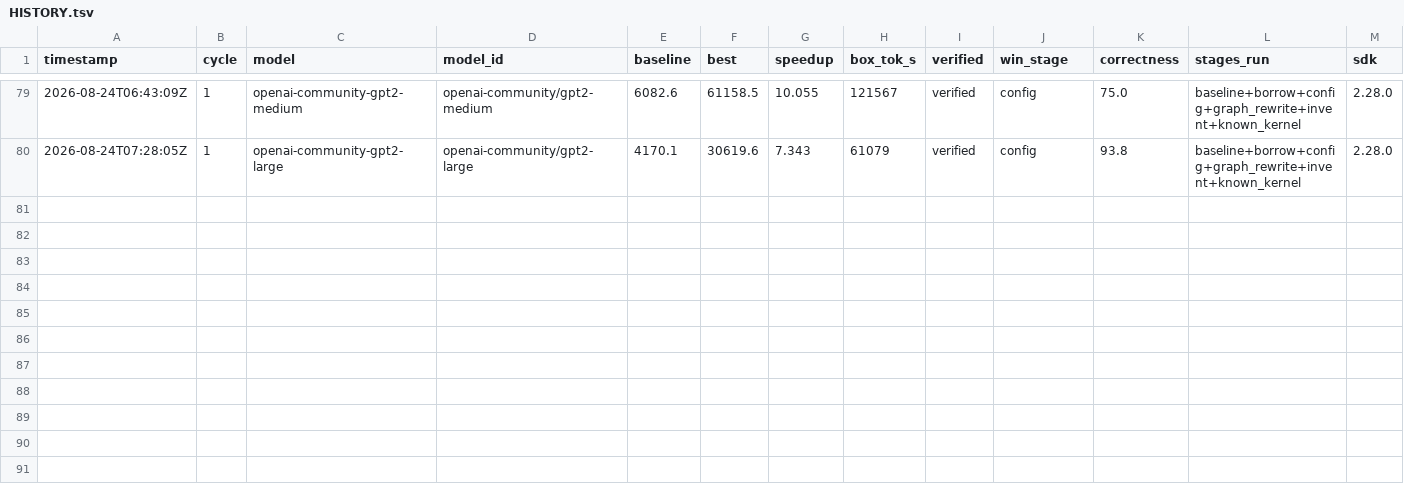
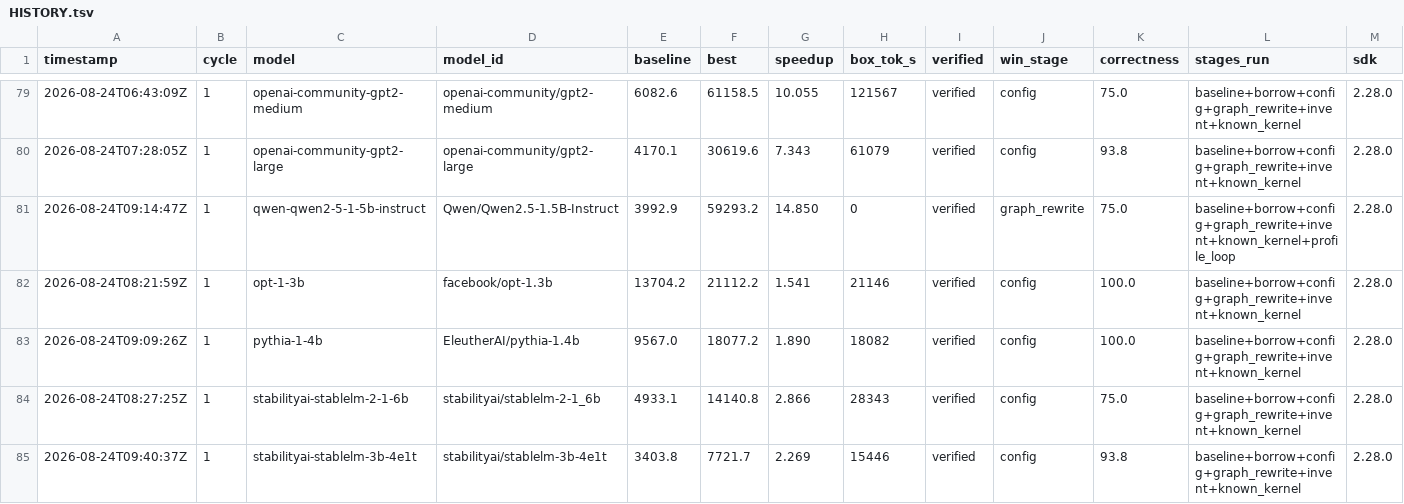
Before and after one commit to arminagha1234/trainium-optimizer, a TSV file: HISTORY.tsv, drawn as a sheet; only a part is shown, gaps mark what is left out; the diff names each change by its address in the sheet, - before the commit and + after, or states it on an @@ line.

Commit message:
leaderboard: overnight heartbeat re-sync (2 improved numbers, 32 models, 3 shards alive)

```diff
--- a/HISTORY.tsv
+++ b/HISTORY.tsv
+row 81: 2026-08-24T09:14:47Z | 1 | qwen-qwen2-5-1-5b-instruct | Qwen/Qwen2.5-1.5B-Instruct | 3992.9 | 59293.2 | 14.850 | 0 | verified | graph_rewrite | 75.0 | baseline+borrow+config+graph_rewrite+invent+known_kernel+profile_loop | 2.28.0
+row 82: 2026-08-24T08:21:59Z | 1 | opt-1-3b | facebook/opt-1.3b | 13704.2 | 21112.2 | 1.541 | 21146 | verified | config | 100.0 | baseline+borrow+config+graph_rewrite+invent+known_kernel | 2.28.0
+row 83: 2026-08-24T09:09:26Z | 1 | pythia-1-4b | EleutherAI/pythia-1.4b | 9567.0 | 18077.2 | 1.890 | 18082 | verified | config | 100.0 | baseline+borrow+config+graph_rewrite+invent+known_kernel | 2.28.0
+row 84: 2026-08-24T08:27:25Z | 1 | stabilityai-stablelm-2-1-6b | stabilityai/stablelm-2-1_6b | 4933.1 | 14140.8 | 2.866 | 28343 | verified | config | 75.0 | baseline+borrow+config+graph_rewrite+invent+known_kernel | 2.28.0
+row 85: 2026-08-24T09:40:37Z | 1 | stabilityai-stablelm-3b-4e1t | stabilityai/stablelm-3b-4e1t | 3403.8 | 7721.7 | 2.269 | 15446 | verified | config | 93.8 | baseline+borrow+config+graph_rewrite+invent+known_kernel | 2.28.0
```
Also changed, not shown: 1 other file.
